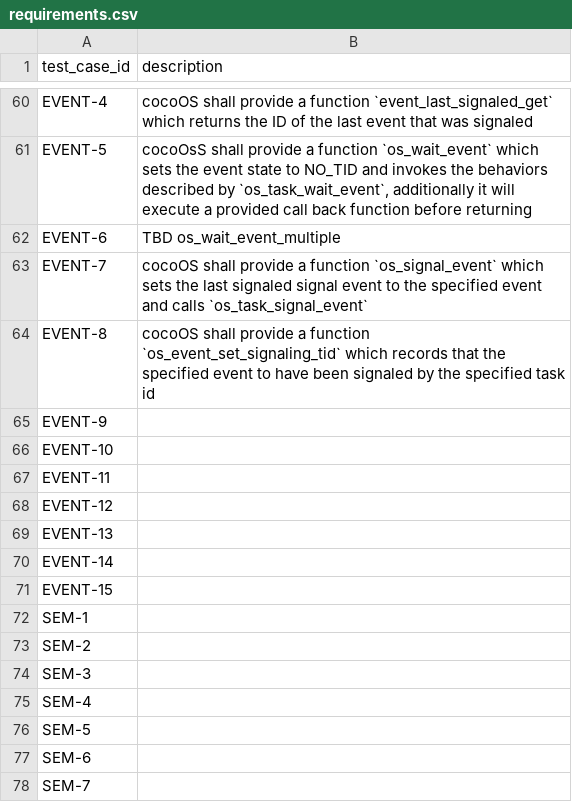
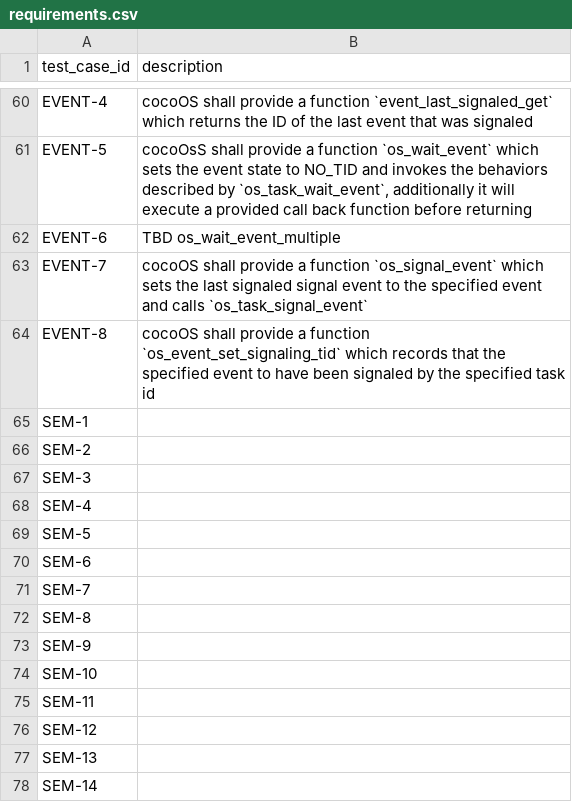
Before and after one commit to MitchellThompkins/cocoOS, a CSV file: documents/requirements.csv, drawn as a sheet; only a part is shown, gaps mark what is left out; the shorter side is filled out with more unchanged rows; the diff names each change by its address in the sheet, - before the commit and + after, or states it on an @@ line.

```diff
--- a/documents/requirements.csv
+++ b/documents/requirements.csv
-row 65: EVENT-9
-row 66: EVENT-10
-row 67: EVENT-11
-row 68: EVENT-12
-row 69: EVENT-13
-row 70: EVENT-14
-row 71: EVENT-15
```
Also changed, not shown: 1 other file.
